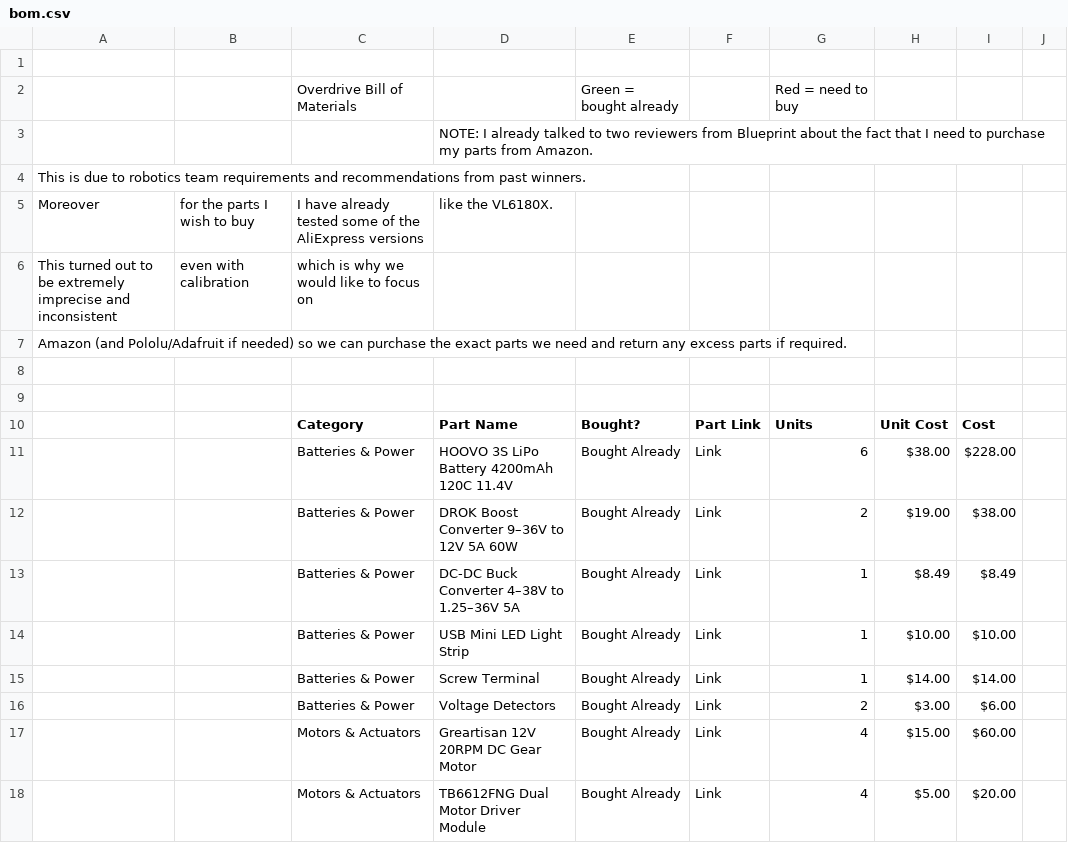
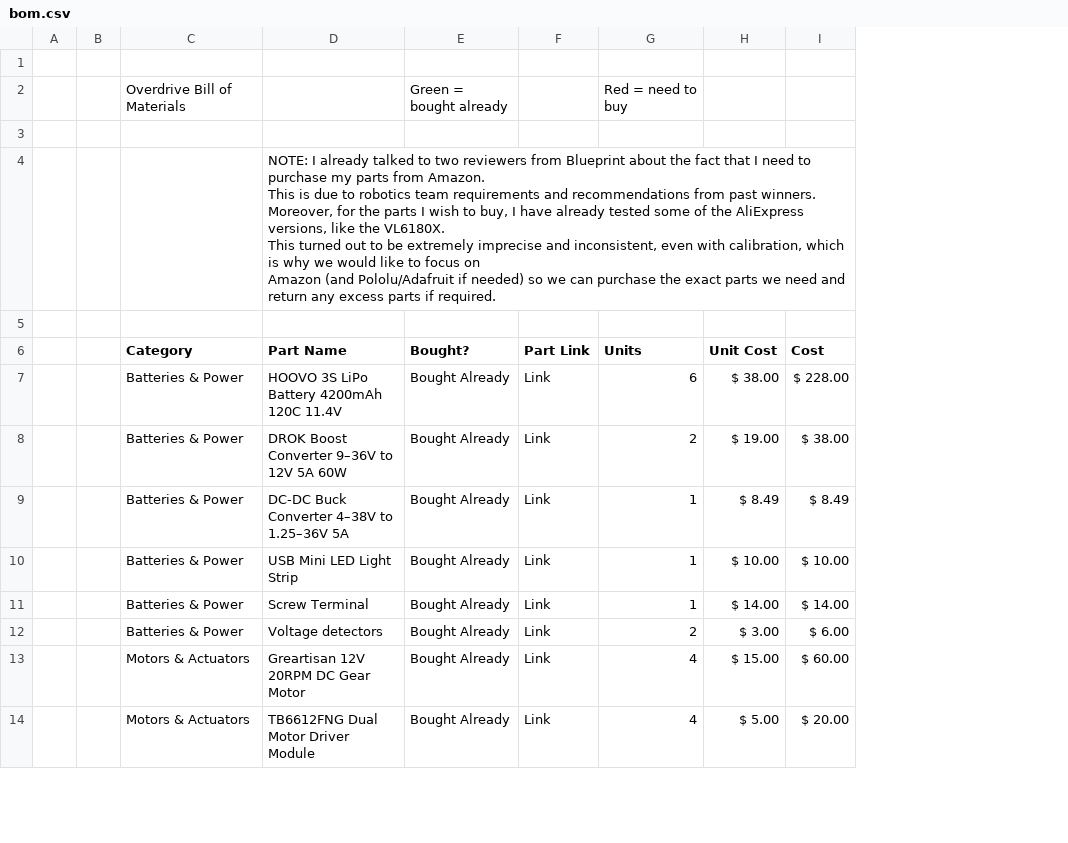
Before and after one commit to anvayajmera/Blueprint-Overdrive, a CSV file: bom.csv, drawn as a sheet; only a part is shown; removed rows and columns are numbered as before the commit, all else as after; ↵ is a line break in a cell; the diff covers the shown part only; the diff names each change by its address in the sheet, - before the commit and + after, or states it on an @@ line.

Commit message:
Update bom.csv

```diff
--- a/bom.csv
+++ b/bom.csv
-column A, row 4: This is due to robotics team requirements and recommendations from past winners.; row 7: Amazon (and Pololu/Adafruit if needed) so we can purchase the exact parts we need and return any excess parts if required.
-column B, empty
+column A, empty
+column B, empty
-column H (Unit Cost), rows 11-18: $38.00 | $19.00 | $8.49 | $10.00 | $14.00 | $3.00 | $15.00 | $5.00
-column I (Cost), rows 11-18: $228.00 | $38.00 | $8.49 | $10.00 | $14.00 | $6.00 | $60.00 | $20.00
-column J, empty
+column H (Unit Cost), rows 7-14: $ 38.00 | $ 19.00 | $ 8.49 | $ 10.00 | $ 14.00 | $ 3.00 | $ 15.00 | $ 5.00
+column I (Cost), rows 7-14: $ 228.00 | $ 38.00 | $ 8.49 | $ 10.00 | $ 14.00 | $ 6.00 | $ 60.00 | $ 20.00
-row 3:  |  |  | NOTE: I already talked to two reviewers from Blueprint about the fact that I need to purchase my parts from Amazon.
-row 5: Moreover | for the parts I wish to buy | I have already tested some of the AliExpress versions | like the VL6180X.
-row 6: This turned out to be extremely imprecise and inconsistent | even with calibration | which is why we would like to focus on
-D4 (Part Name): (empty)
+D4 (Part Name): NOTE: I already talked to two reviewers from Blueprint about the fact that I need to purchase my parts from Amazon. ↵ This is due to robotics team requirements and recommendations from past winners. ↵ Moreover, for the parts I wish to buy, I have already tested some of the AliExpress versions, like the VL6180X. ↵ This turned out to be extremely imprecise and inconsistent, even with calibration, which is why we would like to focus on ↵ Amazon (and Pololu/Adafruit if needed) so we can purchase the exact parts we need and return any excess parts if required.
-row 8: (empty)
-D12 (Part Name): Voltage Detectors
+D12 (Part Name): Voltage detectors
```
Also changed, not shown: 10 edited cells elsewhere in this file.
